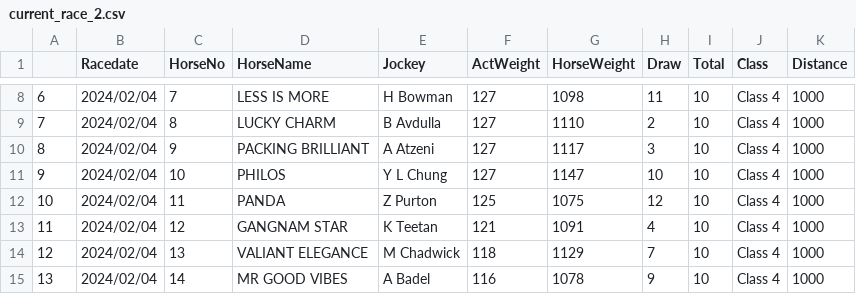
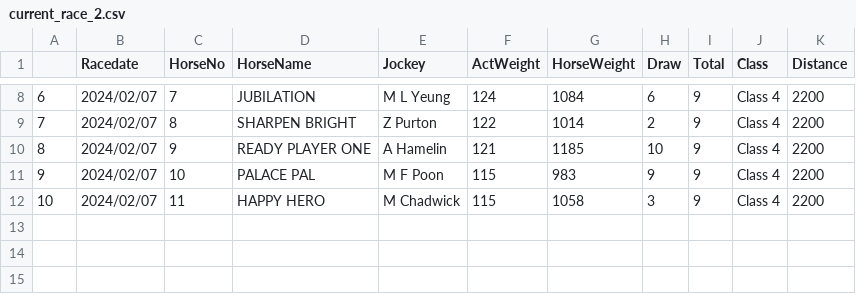
Before and after one commit to monkeynyp/horsegame, a CSV file: racecard/data/current_race_2.csv, drawn as a sheet; only a part is shown, gaps mark what is left out; the diff covers the shown part only.

```diff
--- a/racecard/data/current_race_2.csv
+++ b/racecard/data/current_race_2.csv
@@ -8,8 +9,5 @@
-6,2024/02/04,7,LESS IS MORE,H Bowman,127,1098,11,10,Class 4,1000
-7,2024/02/04,8,LUCKY CHARM,B Avdulla,127,1110,2,10,Class 4,1000
-8,2024/02/04,9,PACKING BRILLIANT,A Atzeni,127,1117,3,10,Class 4,1000
-9,2024/02/04,10,PHILOS,Y L Chung,127,1147,10,10,Class 4,1000
-10,2024/02/04,11,PANDA,Z Purton,125,1075,12,10,Class 4,1000
-11,2024/02/04,12,GANGNAM STAR,K Teetan,121,1091,4,10,Class 4,1000
-12,2024/02/04,13,VALIANT ELEGANCE,M Chadwick,118,1129,7,10,Class 4,1000
-13,2024/02/04,14,MR GOOD VIBES,A Badel,116,1078,9,10,Class 4,1000
+6,2024/02/07,7,JUBILATION,M L Yeung,124,1084,6,9,Class 4,2200
+7,2024/02/07,8,SHARPEN BRIGHT,Z Purton,122,1014,2,9,Class 4,2200
+8,2024/02/07,9,READY PLAYER ONE,A Hamelin,121,1185,10,9,Class 4,2200
+9,2024/02/07,10,PALACE PAL,M F Poon,115,983,9,9,Class 4,2200
+10,2024/02/07,11,HAPPY HERO,M Chadwick,115,1058,3,9,Class 4,2200
```
Also changed, not shown: 46 edited cells elsewhere in this file, racecard/data/current_race_6.csv, racecard/data/current_race_7.csv, 37 other files.
